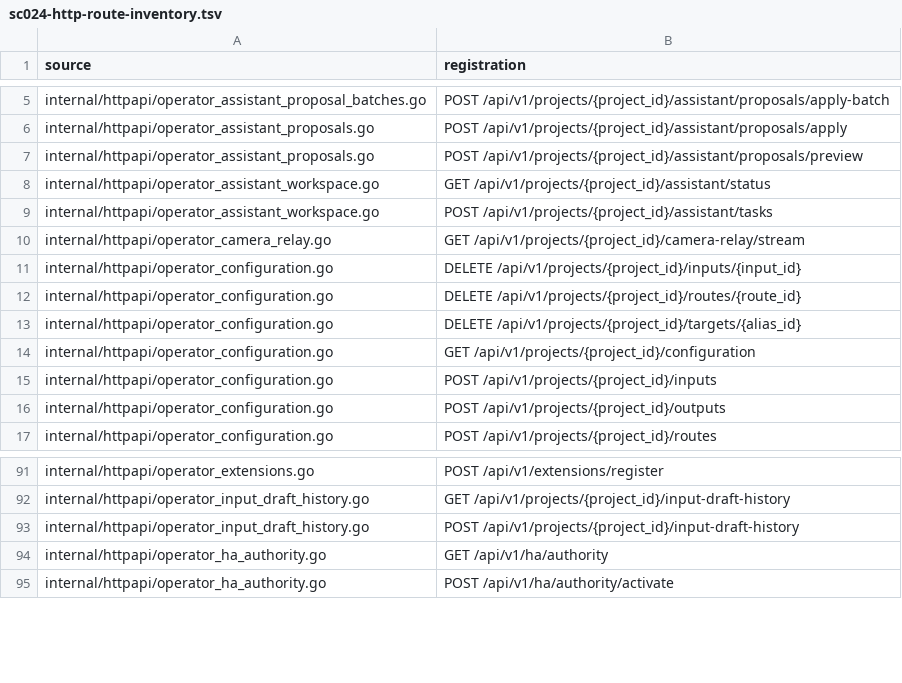
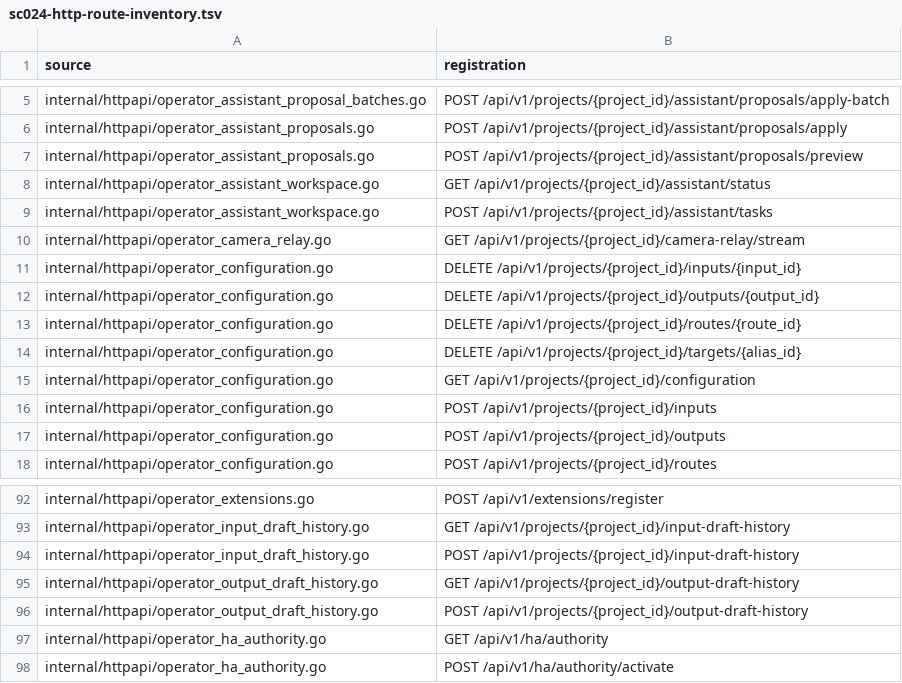
Before and after one commit to ali96adil/StageCore, a TSV file: docs/architecture/sc024-http-route-inventory.tsv, drawn as a sheet; only a part is shown, gaps mark what is left out.

Commit message:
feat(httpapi): expose output draft undo history

```diff
--- a/docs/architecture/sc024-http-route-inventory.tsv
+++ b/docs/architecture/sc024-http-route-inventory.tsv
@@ -11,2 +11,3 @@ internal/httpapi/operator_camera_relay.go	GET /api/v1/projects/{project_id}/came
 internal/httpapi/operator_configuration.go	DELETE /api/v1/projects/{project_id}/inputs/{input_id}
+internal/httpapi/operator_configuration.go	DELETE /api/v1/projects/{project_id}/outputs/{output_id}
 internal/httpapi/operator_configuration.go	DELETE /api/v1/projects/{project_id}/routes/{route_id}
@@ -93,2 +94,4 @@ internal/httpapi/operator_input_draft_history.go	GET /api/v1/projects/{project_i
 internal/httpapi/operator_input_draft_history.go	POST /api/v1/projects/{project_id}/input-draft-history
+internal/httpapi/operator_output_draft_history.go	GET /api/v1/projects/{project_id}/output-draft-history
+internal/httpapi/operator_output_draft_history.go	POST /api/v1/projects/{project_id}/output-draft-history
 internal/httpapi/operator_ha_authority.go	GET /api/v1/ha/authority
```
Also changed, not shown: 7 other files.
